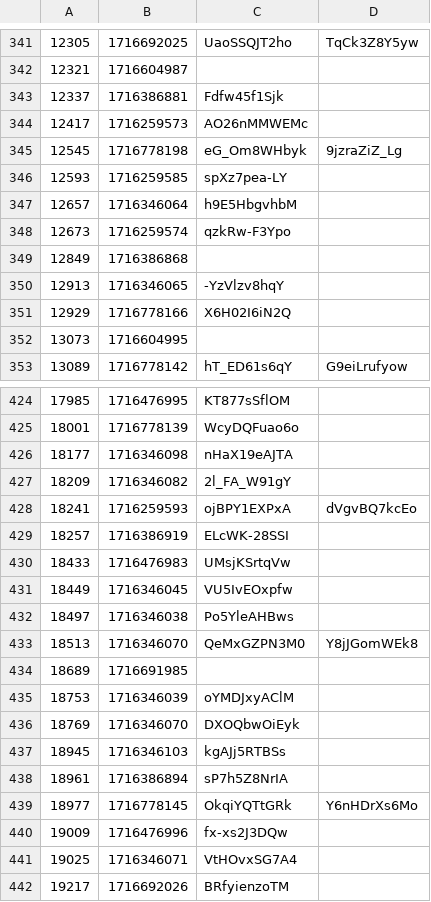
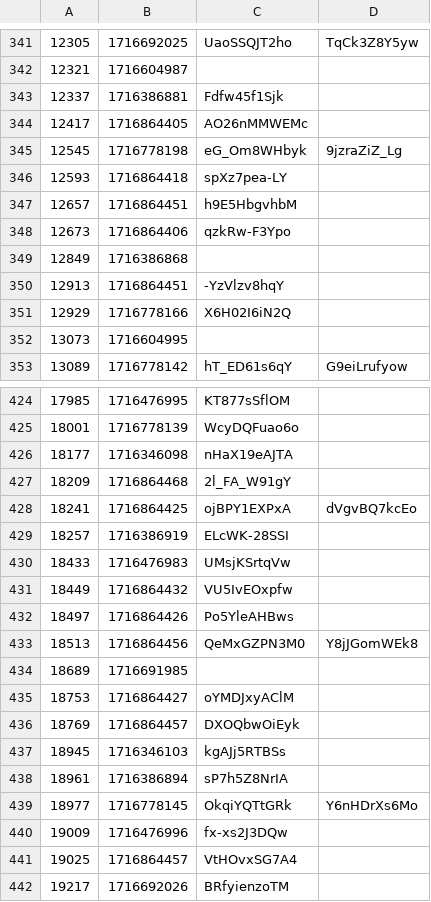
Before and after one commit to volodymyrspace/assets, a CSV file: definitions/videos.csv, drawn as a sheet; only a part is shown, gaps mark what is left out; the diff covers the shown part only.

Commit message:
videos - Tue May 28 2024

```diff
--- a/definitions/videos.csv
+++ b/definitions/videos.csv
@@ -343,9 +343,9 @@
 12337,1716386881,Fdfw45f1Sjk
-12417,1716259573,AO26nMMWEMc
+12417,1716864405,AO26nMMWEMc
 12545,1716778198,eG_Om8WHbyk,9jzraZiZ_Lg
-12593,1716259585,spXz7pea-LY
-12657,1716346064,h9E5HbgvhbM
-12673,1716259574,qzkRw-F3Ypo
+12593,1716864418,spXz7pea-LY
+12657,1716864451,h9E5HbgvhbM
+12673,1716864406,qzkRw-F3Ypo
 12849,1716386868,
-12913,1716346065,-YzVlzv8hqY
+12913,1716864451,-YzVlzv8hqY
 12929,1716778166,X6H02I6iN2Q
@@ -426,12 +426,12 @@
 18177,1716346098,nHaX19eAJTA
-18209,1716346082,2l_FA_W91gY
-18241,1716259593,ojBPY1EXPxA,dVgvBQ7kcEo
+18209,1716864468,2l_FA_W91gY
+18241,1716864425,ojBPY1EXPxA,dVgvBQ7kcEo
 18257,1716386919,ELcWK-28SSI
 18433,1716476983,UMsjKSrtqVw
-18449,1716346045,VU5IvEOxpfw
-18497,1716346038,Po5YleAHBws
-18513,1716346070,QeMxGZPN3M0,Y8jJGomWEk8
+18449,1716864432,VU5IvEOxpfw
+18497,1716864426,Po5YleAHBws
+18513,1716864456,QeMxGZPN3M0,Y8jJGomWEk8
 18689,1716691985,
-18753,1716346039,oYMDJxyAClM
-18769,1716346070,DXOQbwOiEyk
+18753,1716864427,oYMDJxyAClM
+18769,1716864457,DXOQbwOiEyk
 18945,1716346103,kgAJj5RTBSs
@@ -440,3 +440,3 @@
 19009,1716476996,fx-xs2J3DQw
-19025,1716346071,VtHOvxSG7A4
+19025,1716864457,VtHOvxSG7A4
 19217,1716692026,BRfyienzoTM
```
Also changed, not shown: 93 edited cells elsewhere in this file.
